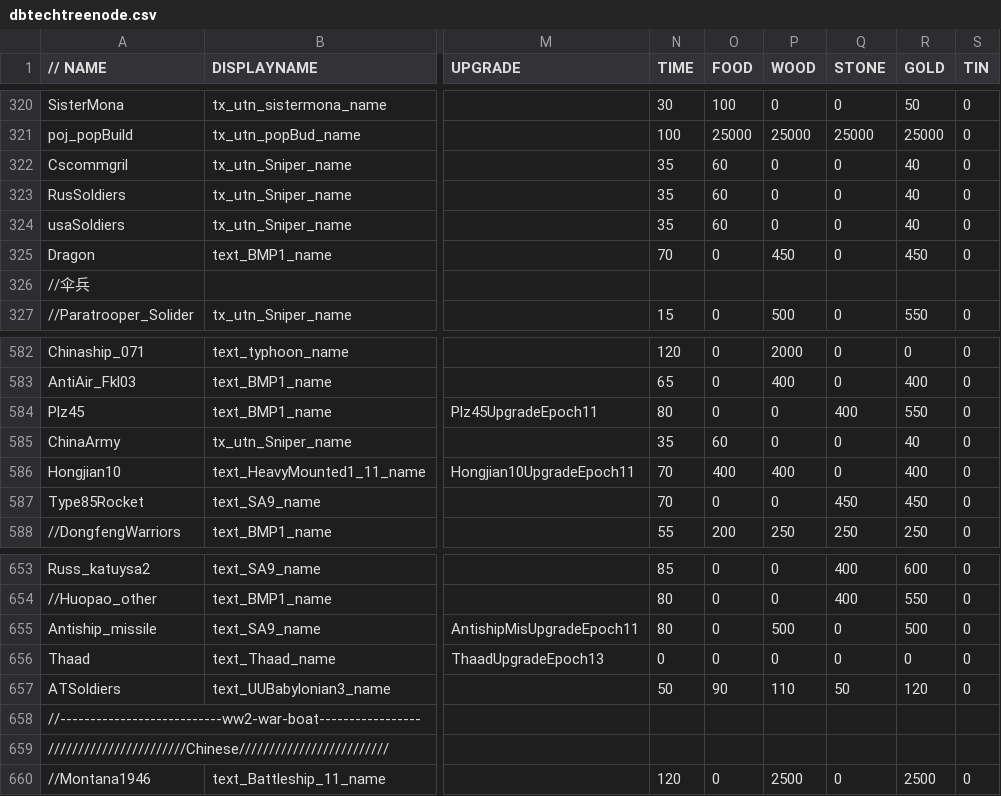
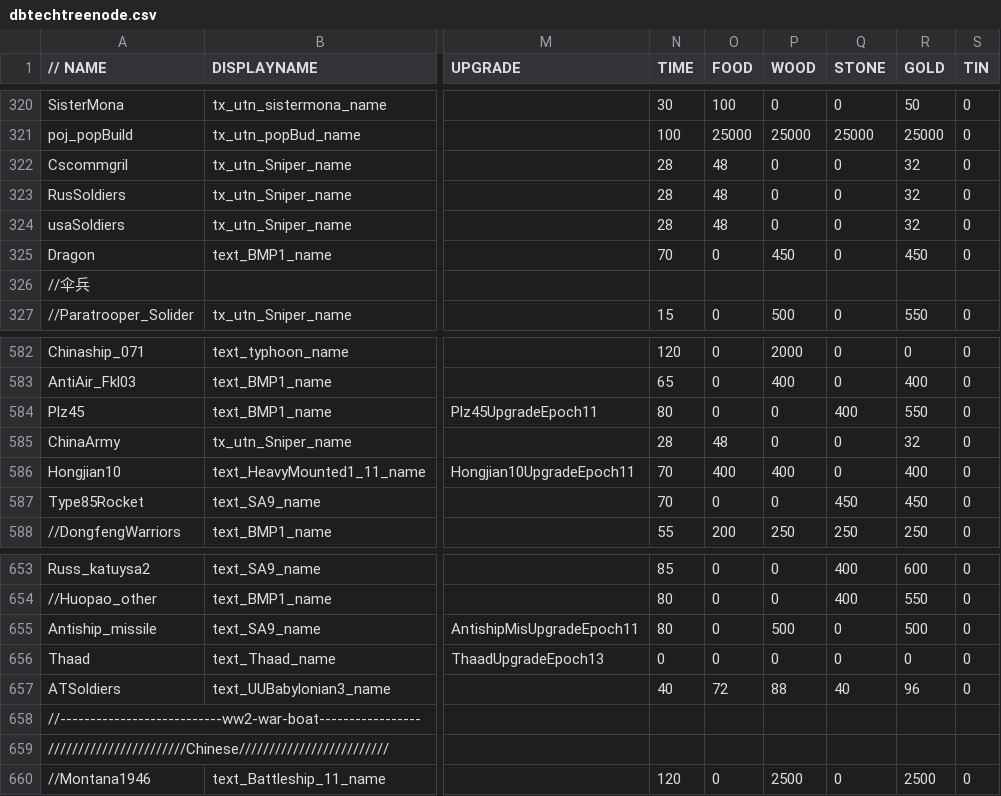
Before and after one commit to luojiang419/ee2, a CSV file: game-metadata/EE2X_db/TechTree/dbtechtreenode.csv, drawn as a sheet; only a part is shown, gaps mark what is left out; the diff names each change by its address in the sheet, - before the commit and + after, or states it on an @@ line.

```diff
--- a/game-metadata/EE2X_db/TechTree/dbtechtreenode.csv
+++ b/game-metadata/EE2X_db/TechTree/dbtechtreenode.csv
-N322:N324 (TIME): 35
+N322:N324 (TIME): 28
-O322:O324 (FOOD): 60
+O322:O324 (FOOD): 48
-R322:R324 (GOLD): 40
+R322:R324 (GOLD): 32
-N585 (TIME): 35
+N585 (TIME): 28
-O585 (FOOD): 60
+O585 (FOOD): 48
-R585 (GOLD): 40
+R585 (GOLD): 32
-N657 (TIME): 50
+N657 (TIME): 40
-O657 (FOOD): 90
+O657 (FOOD): 72
-P657 (WOOD): 110
+P657 (WOOD): 88
-Q657 (STONE): 50
+Q657 (STONE): 40
-R657 (GOLD): 120
+R657 (GOLD): 96
```
Also changed, not shown: game-metadata/EE2X_db/TechTree/upgrade_unittypes.csv, 3 other files.
